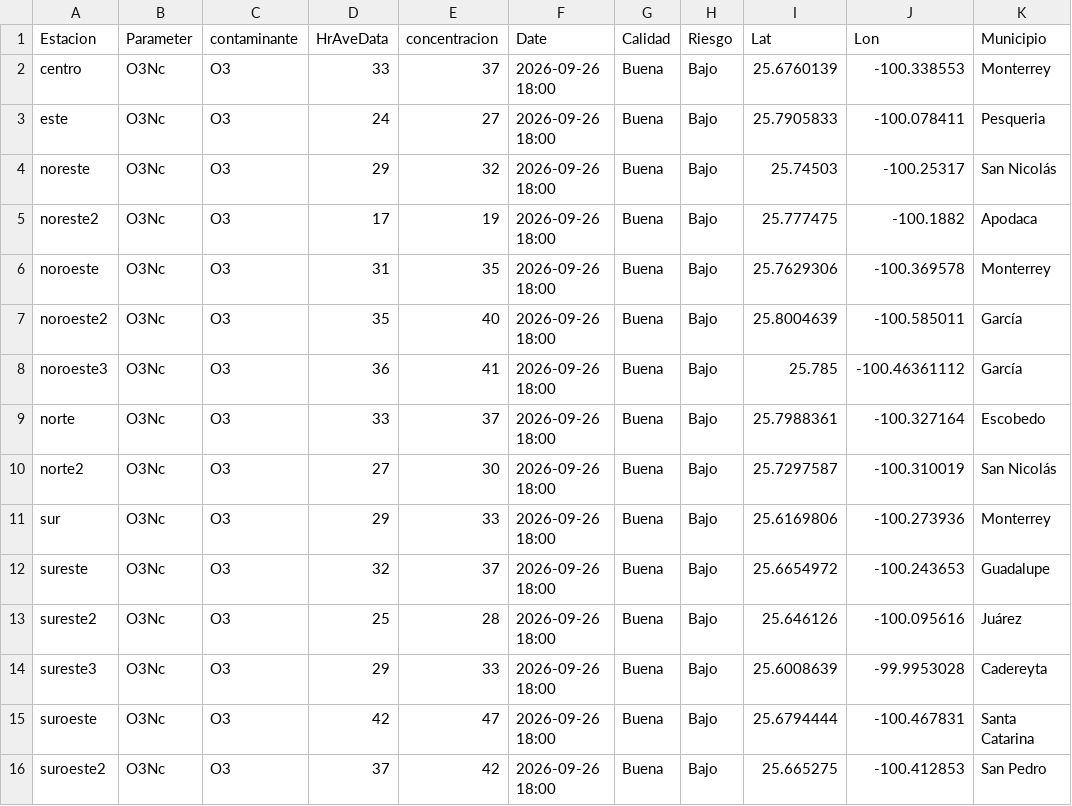
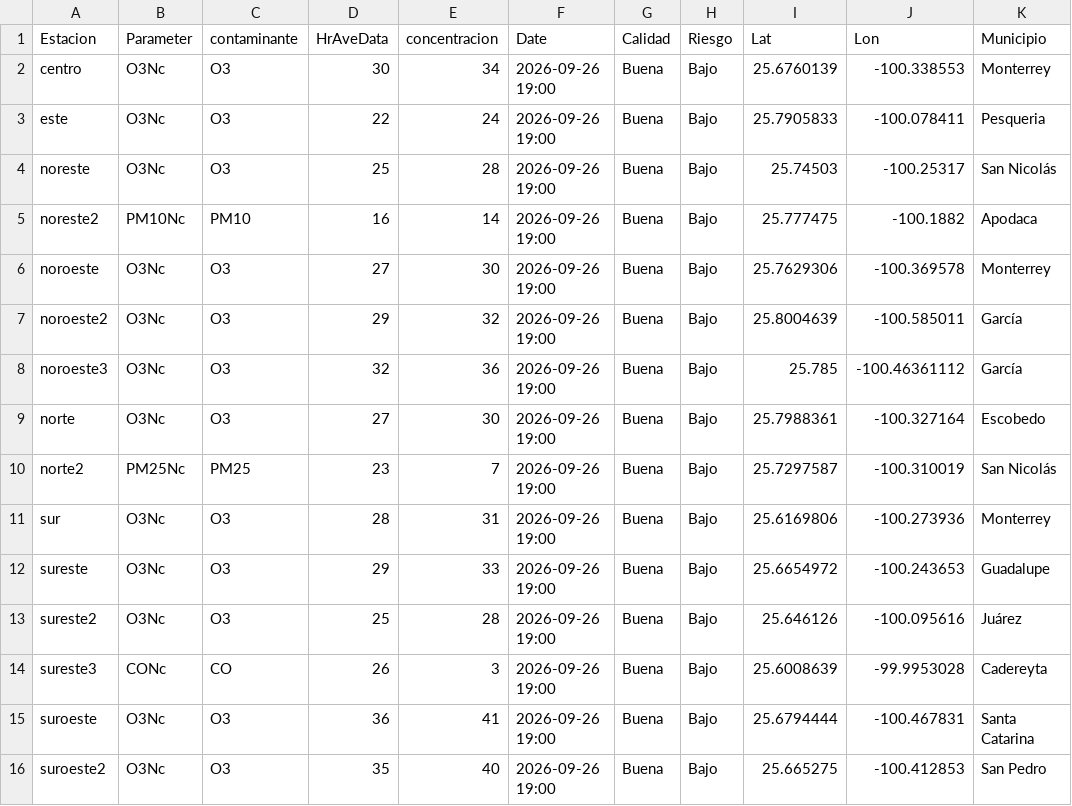
Before and after one commit to LuisRodarteC/AIRENL, a CSV file: aire_monterrey.csv, drawn as a sheet; only a part is shown; the diff names each change by its address in the sheet, - before the commit and + after, or states it on an @@ line.

```diff
--- a/aire_monterrey.csv
+++ b/aire_monterrey.csv
-D2 (HrAveData): 33
+D2 (HrAveData): 30
-E2 (concentracion): 37
+E2 (concentracion): 34
-F2:F16 (Date): 2026-09-26 18:00
+F2:F16 (Date): 2026-09-26 19:00
-D3 (HrAveData): 24
+D3 (HrAveData): 22
-E3 (concentracion): 27
+E3 (concentracion): 24
-D4 (HrAveData): 29
+D4 (HrAveData): 25
-E4 (concentracion): 32
+E4 (concentracion): 28
-B5 (Parameter): O3Nc
+B5 (Parameter): PM10Nc
-C5 (contaminante): O3
+C5 (contaminante): PM10
-D5 (HrAveData): 17
+D5 (HrAveData): 16
-E5 (concentracion): 19
+E5 (concentracion): 14
-D6 (HrAveData): 31
+D6 (HrAveData): 27
-E6 (concentracion): 35
+E6 (concentracion): 30
-D7 (HrAveData): 35
+D7 (HrAveData): 29
-E7 (concentracion): 40
+E7 (concentracion): 32
-D8 (HrAveData): 36
+D8 (HrAveData): 32
-E8 (concentracion): 41
+E8 (concentracion): 36
-D9 (HrAveData): 33
+D9 (HrAveData): 27
-E9 (concentracion): 37
+E9 (concentracion): 30
-B10 (Parameter): O3Nc
+B10 (Parameter): PM25Nc
-C10 (contaminante): O3
+C10 (contaminante): PM25
-D10 (HrAveData): 27
+D10 (HrAveData): 23
-E10 (concentracion): 30
+E10 (concentracion): 7
-D11 (HrAveData): 29
+D11 (HrAveData): 28
-E11 (concentracion): 33
+E11 (concentracion): 31
-D12 (HrAveData): 32
+D12 (HrAveData): 29
-E12 (concentracion): 37
+E12 (concentracion): 33
-B14 (Parameter): O3Nc
+B14 (Parameter): CONc
-C14 (contaminante): O3
+C14 (contaminante): CO
-D14 (HrAveData): 29
+D14 (HrAveData): 26
-E14 (concentracion): 33
+E14 (concentracion): 3
-D15 (HrAveData): 42
+D15 (HrAveData): 36
-E15 (concentracion): 47
+E15 (concentracion): 41
-D16 (HrAveData): 37
+D16 (HrAveData): 35
-E16 (concentracion): 42
+E16 (concentracion): 40
```
Also changed, not shown: aire_indice_api_ancho.csv, 1 other file.
